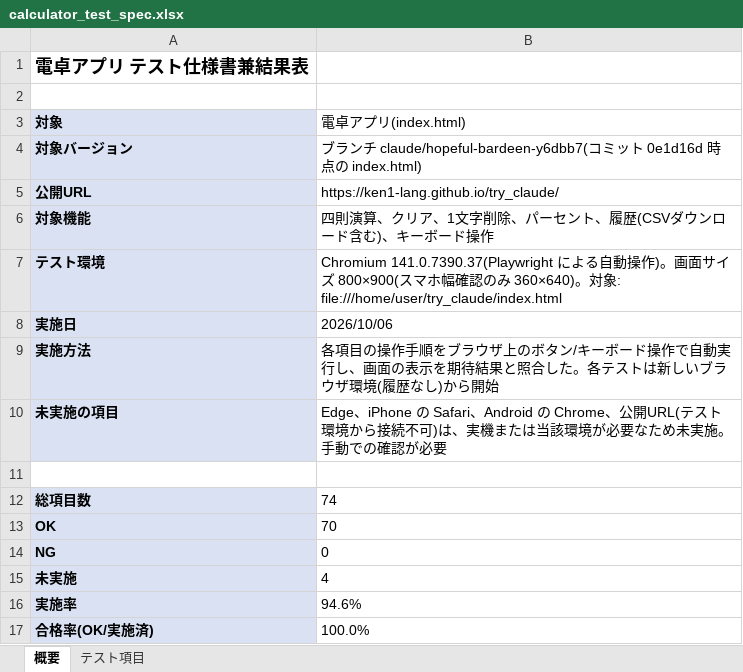
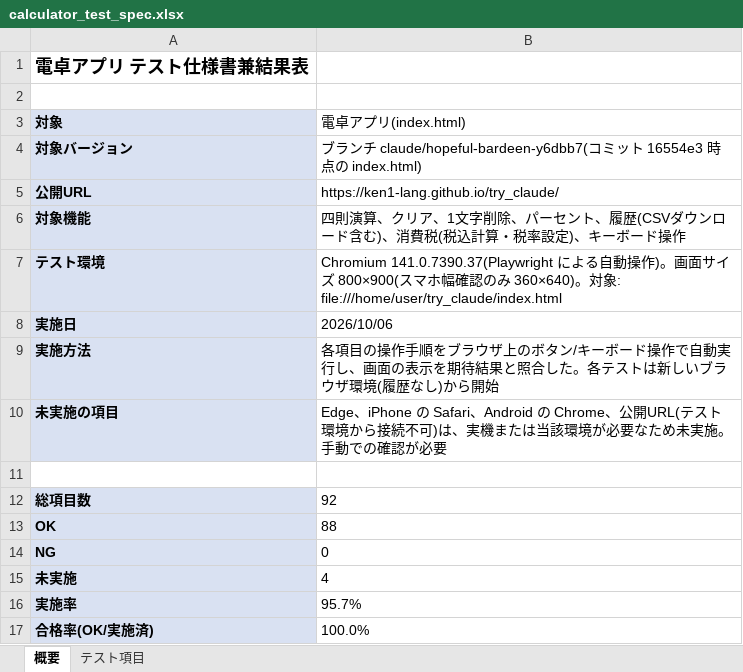
Before and after one commit to ken1-lang/try_claude, an Excel workbook: doc/calculator_test_spec.xlsx, sheet 概要, drawn as a sheet; values as stored, in another font and other column widths than the file's, no borders; the diff names each change by its address in the sheet, - before the commit and + after, or states it on an @@ line.

```diff
--- a/doc/calculator_test_spec.xlsx (sheet 概要)
+++ b/doc/calculator_test_spec.xlsx (sheet 概要)
-B4 (電卓アプリ(index.html)): …ト 0e1d16d 時点…
+B4 (電卓アプリ(index.html)): …ト 16554e3 時点…
-B6 (電卓アプリ(index.html)): …含む)、キーボー…
+B6 (電卓アプリ(index.html)): …含む)、消費税(税込計算・税率設定)、キーボー…
-B12 (電卓アプリ(index.html)): 74
+B12 (電卓アプリ(index.html)): 92
-B13 (電卓アプリ(index.html)): 70
+B13 (電卓アプリ(index.html)): 88
-B16 (電卓アプリ(index.html)): 94.6%
+B16 (電卓アプリ(index.html)): 95.7%
```
Also changed, not shown: sheet テスト項目, formulas that keep their value, 4 other files.
